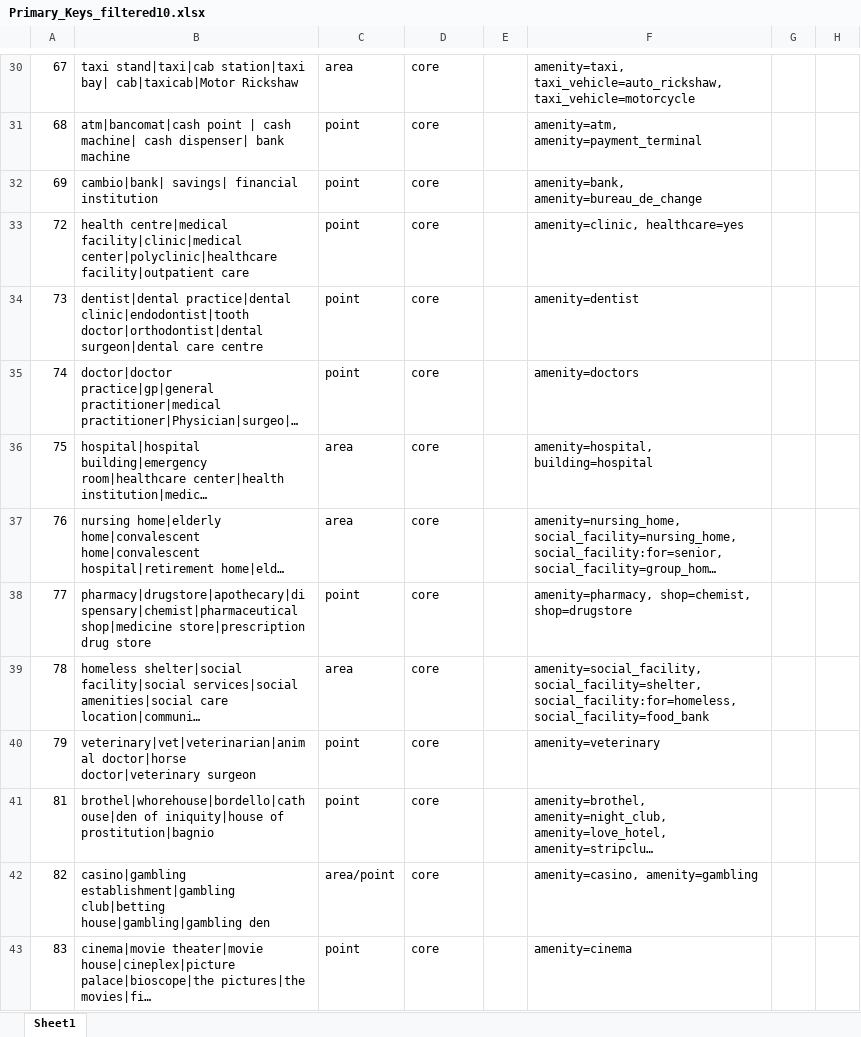
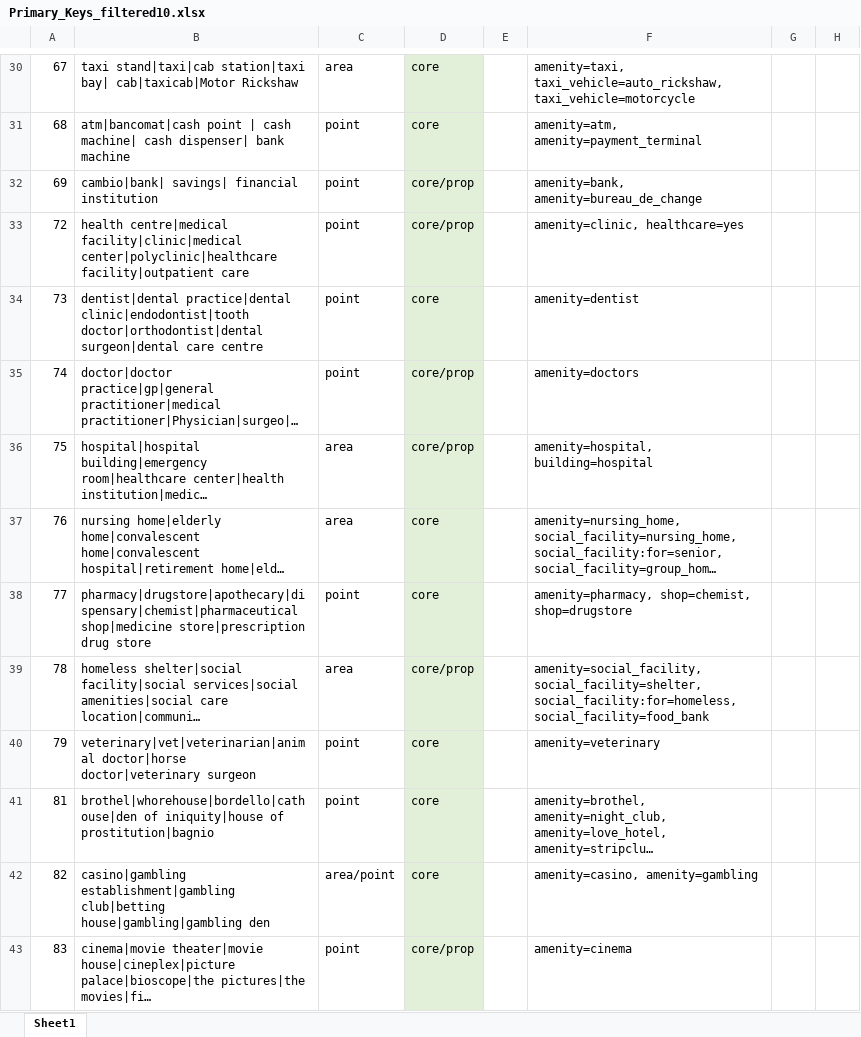
Before and after one commit to dw-innovation/kid2-spot-datageneration, an Excel workbook: datageneration/data/Primary_Keys_filtered10.xlsx, sheet Sheet1, drawn as a sheet; only a part is shown, gaps mark what is left out; long unchanged cells end in …; values as stored, in another font and other column widths than the file's, no borders; the diff covers the shown part only; the diff names each change by its address in the sheet, - before the commit and + after, or states it on an @@ line.

```diff
--- a/datageneration/data/Primary_Keys_filtered10.xlsx (sheet Sheet1)
+++ b/datageneration/data/Primary_Keys_filtered10.xlsx (sheet Sheet1)
-D30:D43 fill: none
+D30:D43 fill: #E2F0D9
-D32:D33: core
+D32:D33: core/prop
-D35:D36: core
+D35:D36: core/prop
-D39: core
+D39: core/prop
-D43: core
+D43: core/prop
```
Also changed, not shown: 251 edited cells and cell formats elsewhere in this sheet, 6 other files.
